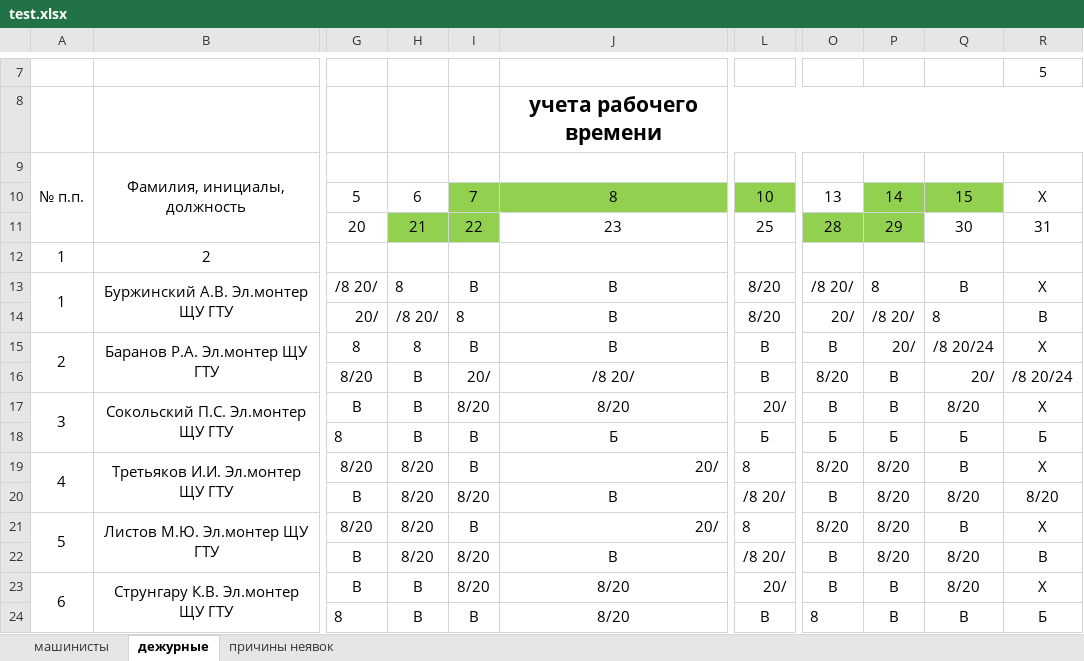
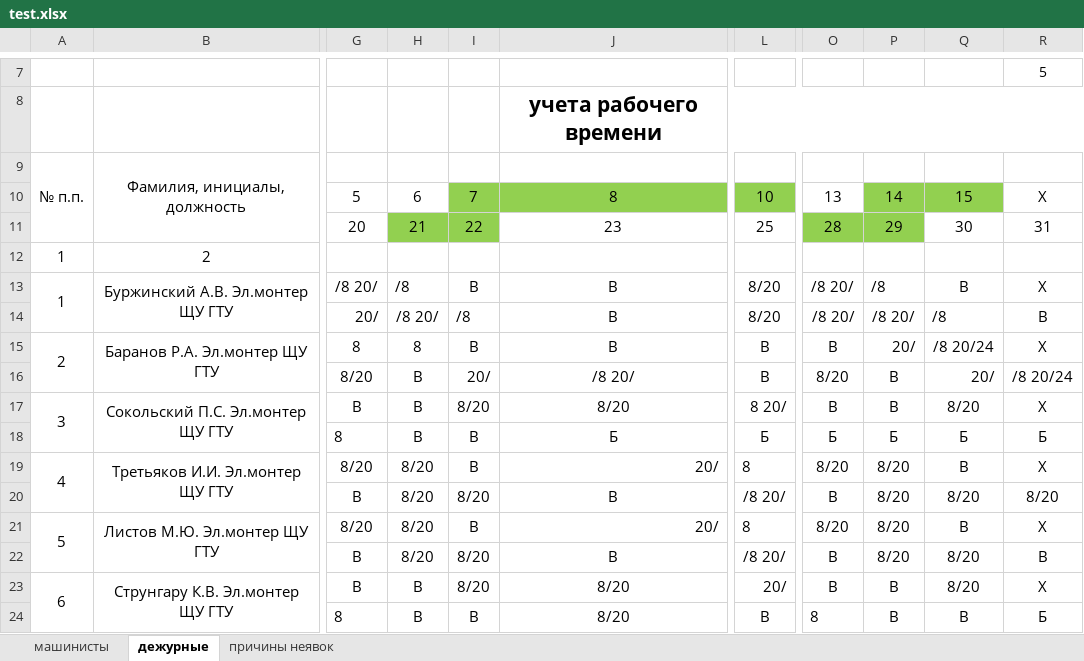
Before and after one commit to MarNikVla/report_card, an Excel workbook: test.xlsx, sheet дежурные, drawn as a sheet; only a part is shown, gaps mark what is left out; values as stored, in another font and other column widths than the file's, no borders; the diff names each change by its address in the sheet, - before the commit and + after, or states it on an @@ line.

```diff
--- a/test.xlsx (sheet дежурные)
+++ b/test.xlsx (sheet дежурные)
-H13: 8
+H13: /8
-P13: 8
+P13: /8
-I14: 8
+I14: /8
-O14: 20/
+O14: /8 20/
-Q14: 8
+Q14: /8
-R14: В
+R14: B
-L17: 20/
+L17: 8 20/
```
Also changed, not shown: 1 other file.
